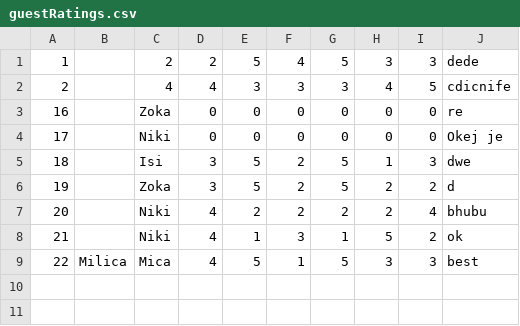
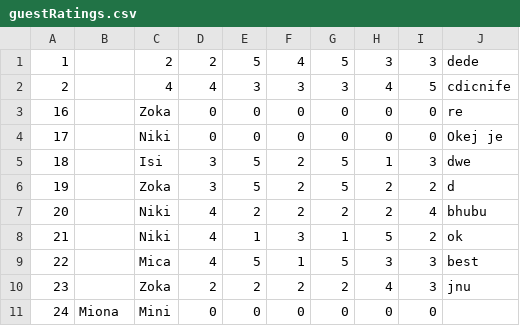
Before and after one commit to vurdelja/FiveStarTours---SIMS, a CSV file: FiveStarTours-Project/FiveStarTours/Resources/Data/guestRatings.csv, drawn as a sheet.

```diff
--- a/FiveStarTours-Project/FiveStarTours/Resources/Data/guestRatings.csv
+++ b/FiveStarTours-Project/FiveStarTours/Resources/Data/guestRatings.csv
@@ -8,2 +8,4 @@
 21||Niki|4|1|3|1|5|2|ok
-22|Milica|Mica|4|5|1|5|3|3|best
+22||Mica|4|5|1|5|3|3|best
+23||Zoka|2|2|2|2|4|3|jnu
+24|Miona|Mini|0|0|0|0|0|0|
```
Also changed, not shown: FiveStarTours-Project/FiveStarTours/Resources/Data/Accommodations.csv, FiveStarTours-Project/FiveStarTours/Resources/Data/accommondationReservations.csv, 10 other files.
